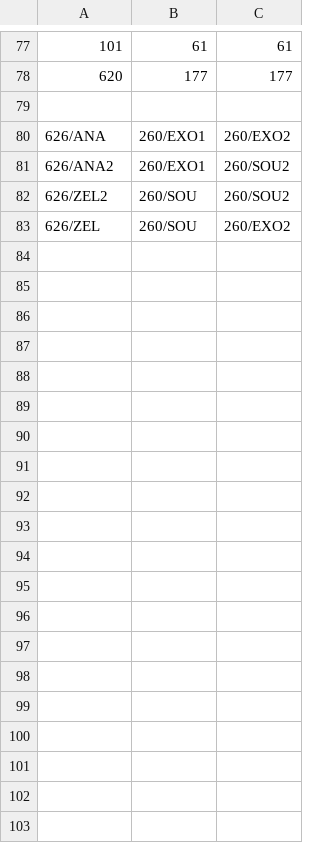
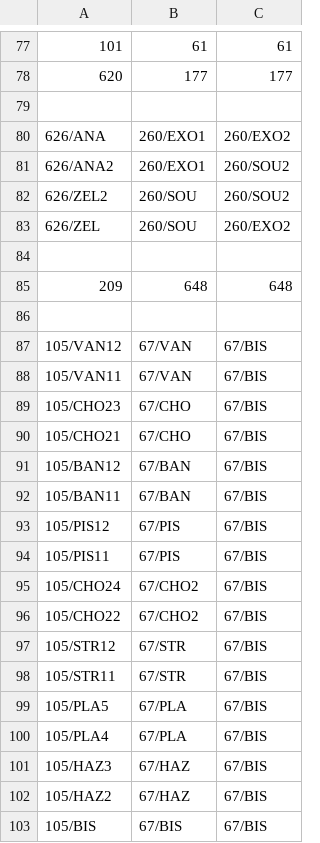
Before and after one commit to IvoSosyn/Proteinaco, a CSV file: ostatni/codeKeys.csv, drawn as a sheet; only a part is shown, gaps mark what is left out; the diff covers the shown part only; the diff names each change by its address in the sheet, - before the commit and + after, or states it on an @@ line.

```diff
--- a/ostatni/codeKeys.csv
+++ b/ostatni/codeKeys.csv
+row 84: (empty)
+row 85: 209 | 648 | 648
+row 86: (empty)
+row 87: 105/VAN12 | 67/VAN | 67/BIS
+row 88: 105/VAN11 | 67/VAN | 67/BIS
+row 89: 105/CHO23 | 67/CHO | 67/BIS
+row 90: 105/CHO21 | 67/CHO | 67/BIS
+row 91: 105/BAN12 | 67/BAN | 67/BIS
+row 92: 105/BAN11 | 67/BAN | 67/BIS
+row 93: 105/PIS12 | 67/PIS | 67/BIS
+row 94: 105/PIS11 | 67/PIS | 67/BIS
+row 95: 105/CHO24 | 67/CHO2 | 67/BIS
+row 96: 105/CHO22 | 67/CHO2 | 67/BIS
+row 97: 105/STR12 | 67/STR | 67/BIS
+row 98: 105/STR11 | 67/STR | 67/BIS
+row 99: 105/PLA5 | 67/PLA | 67/BIS
+row 100: 105/PLA4 | 67/PLA | 67/BIS
+row 101: 105/HAZ3 | 67/HAZ | 67/BIS
+row 102: 105/HAZ2 | 67/HAZ | 67/BIS
+row 103: 105/BIS | 67/BIS | 67/BIS
```
Also changed, not shown: 10 added rows elsewhere in this file, 3 other files.
